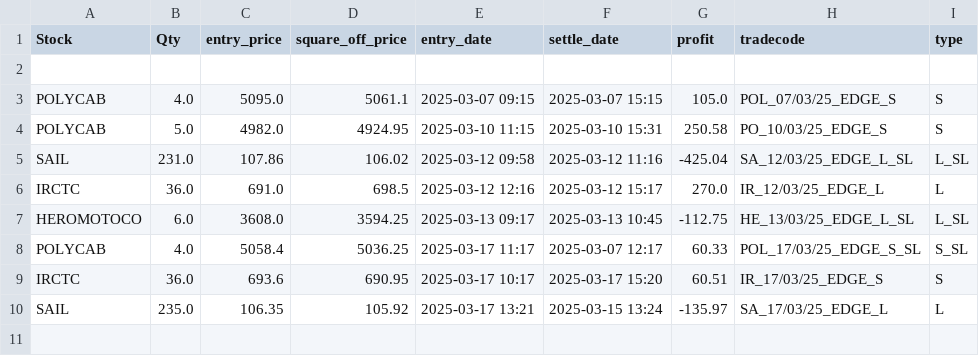
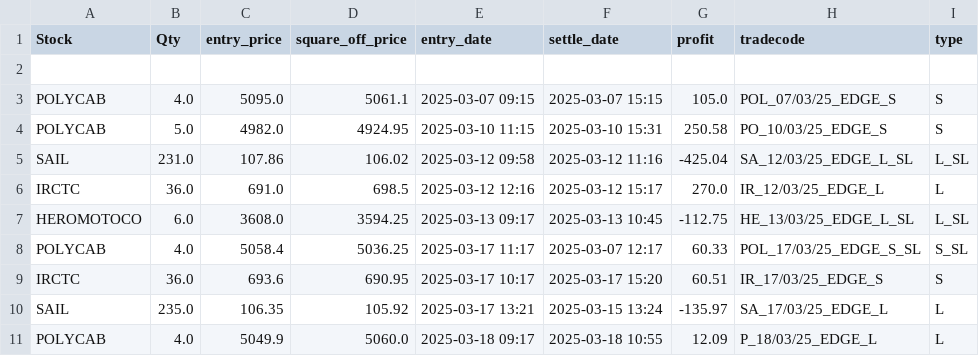
Before and after one commit to ANANTKACHOLIA/portfolio_data, a CSV file: logs_edge_pattern_0325.csv, drawn as a sheet; the diff names each change by its address in the sheet, - before the commit and + after, or states it on an @@ line.

Commit message:
Replace CSV file

```diff
--- a/logs_edge_pattern_0325.csv
+++ b/logs_edge_pattern_0325.csv
+row 11: POLYCAB | 4.0 | 5049.9 | 5060.0 | 2025-03-18 09:17 | 2025-03-18 10:55 | 12.09 | P_18/03/25_EDGE_L | L
```
